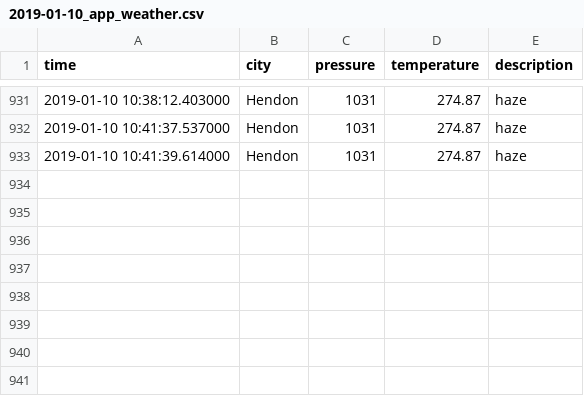
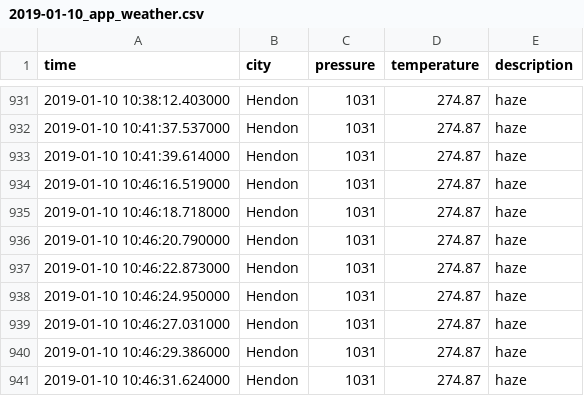
Before and after one commit to Kajotko/SIOT, a CSV file: data_app/2019-01-10_app_weather.csv, drawn as a sheet; only a part is shown, gaps mark what is left out; the diff names each change by its address in the sheet, - before the commit and + after, or states it on an @@ line.

```diff
--- a/data_app/2019-01-10_app_weather.csv
+++ b/data_app/2019-01-10_app_weather.csv
+row 934: 2019-01-10 10:46:16.519000 | Hendon | 1031 | 274.87 | haze
+row 935: 2019-01-10 10:46:18.718000 | Hendon | 1031 | 274.87 | haze
+row 936: 2019-01-10 10:46:20.790000 | Hendon | 1031 | 274.87 | haze
+row 937: 2019-01-10 10:46:22.873000 | Hendon | 1031 | 274.87 | haze
+row 938: 2019-01-10 10:46:24.950000 | Hendon | 1031 | 274.87 | haze
+row 939: 2019-01-10 10:46:27.031000 | Hendon | 1031 | 274.87 | haze
+row 940: 2019-01-10 10:46:29.386000 | Hendon | 1031 | 274.87 | haze
+row 941: 2019-01-10 10:46:31.624000 | Hendon | 1031 | 274.87 | haze
```
Also changed, not shown: data_app/2019-01-10_app_tweets.csv, 1 other file.
